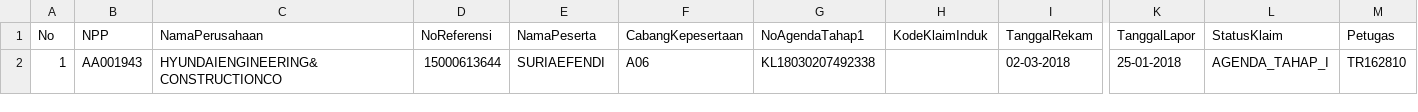
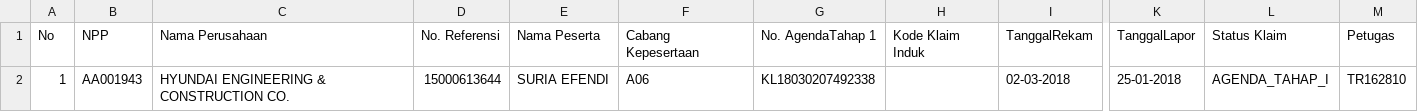
Before and after one commit to indradruids2011/read_pdf_file, a CSV file: test1.csv, drawn as a sheet; only a part is shown, gaps mark what is left out; the diff names each change by its address in the sheet, - before the commit and + after, or states it on an @@ line.

```diff
--- a/test1.csv
+++ b/test1.csv
-C1: NamaPerusahaan
+C1: Nama Perusahaan
-D1: NoReferensi
+D1: No. Referensi
-E1: NamaPeserta
+E1: Nama Peserta
-F1: CabangKepesertaan
+F1: Cabang Kepesertaan
-G1: NoAgendaTahap1
+G1: No. AgendaTahap 1
-H1: KodeKlaimInduk
+H1: Kode Klaim Induk
-L1: StatusKlaim
+L1: Status Klaim
-C2 (Nama Perusahaan): HYUNDAIENGINEERING&CONSTRUCTIONCO
+C2 (Nama Perusahaan): HYUNDAI ENGINEERING & CONSTRUCTION CO.
-E2 (Nama Peserta): SURIAEFENDI
+E2 (Nama Peserta): SURIA EFENDI
```
Also changed, not shown: 2 other files.
